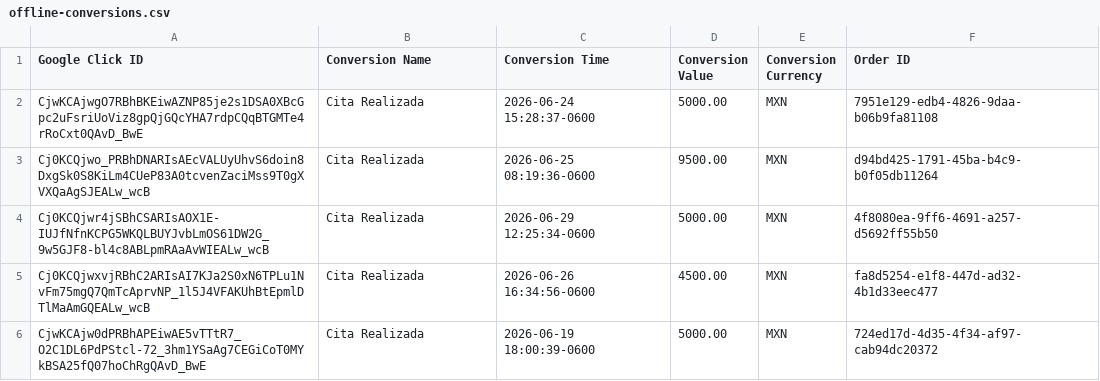
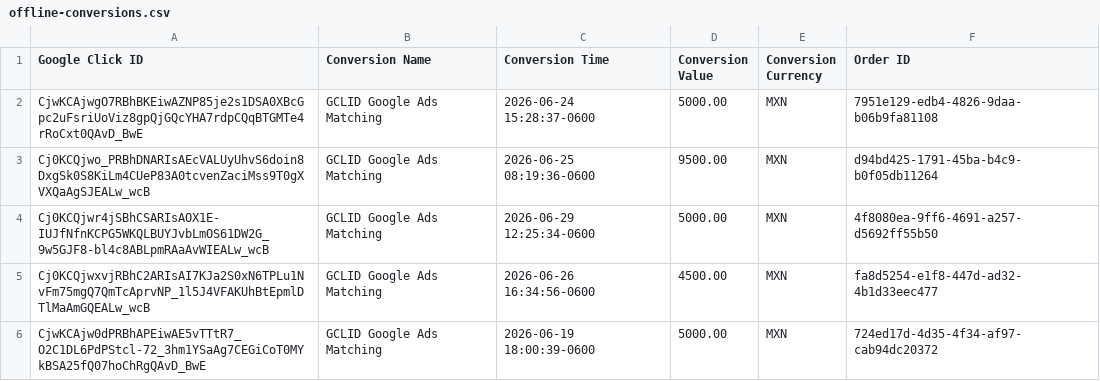
Before and after one commit to warmregards/Endoscopia-del-Mayab, a CSV file: data/offline-conversions.csv, drawn as a sheet.

```diff
--- a/data/offline-conversions.csv
+++ b/data/offline-conversions.csv
@@ -1,6 +1,6 @@
 Google Click ID,Conversion Name,Conversion Time,Conversion Value,Conversion Currency,Order ID
-CjwKCAjwgO7RBhBKEiwAZNP85je2s1DSA0XBcGpc2uFsriUoViz8gpQjGQcYHA7rdpCQqBTGMTe4rRoCxt0QAvD_BwE,Cita Realizada,2026-06-24 15:28:37-0600,5000.00,MXN,7951e129-edb4-4826-9daa-b06b9fa81108
-Cj0KCQjwo_PRBhDNARIsAEcVALUyUhvS6doin8DxgSk0S8KiLm4CUeP83A0tcvenZaciMss9T0gXVXQaAgSJEALw_wcB,Cita Realizada,2026-06-25 08:19:36-0600,9500.00,MXN,d94bd425-1791-45ba-b4c9-b0f05db11264
-Cj0KCQjwr4jSBhCSARIsAOX1E-IUJfNfnKCPG5WKQLBUYJvbLmOS61DW2G_9w5GJF8-bl4c8ABLpmRAaAvWIEALw_wcB,Cita Realizada,2026-06-29 12:25:34-0600,5000.00,MXN,4f8080ea-9ff6-4691-a257-d5692ff55b50
-Cj0KCQjwxvjRBhC2ARIsAI7KJa2S0xN6TPLu1NvFm75mgQ7QmTcAprvNP_1l5J4VFAKUhBtEpmlDTlMaAmGQEALw_wcB,Cita Realizada,2026-06-26 16:34:56-0600,4500.00,MXN,fa8d5254-e1f8-447d-ad32-4b1d33eec477
-CjwKCAjw0dPRBhAPEiwAE5vTTtR7_O2C1DL6PdPStcl-72_3hm1YSaAg7CEGiCoT0MYkBSA25fQ07hoChRgQAvD_BwE,Cita Realizada,2026-06-19 18:00:39-0600,5000.00,MXN,724ed17d-4d35-4f34-af97-cab94dc20372
+CjwKCAjwgO7RBhBKEiwAZNP85je2s1DSA0XBcGpc2uFsriUoViz8gpQjGQcYHA7rdpCQqBTGMTe4rRoCxt0QAvD_BwE,GCLID Google Ads Matching,2026-06-24 15:28:37-0600,5000.00,MXN,7951e129-edb4-4826-9daa-b06b9fa81108
+Cj0KCQjwo_PRBhDNARIsAEcVALUyUhvS6doin8DxgSk0S8KiLm4CUeP83A0tcvenZaciMss9T0gXVXQaAgSJEALw_wcB,GCLID Google Ads Matching,2026-06-25 08:19:36-0600,9500.00,MXN,d94bd425-1791-45ba-b4c9-b0f05db11264
+Cj0KCQjwr4jSBhCSARIsAOX1E-IUJfNfnKCPG5WKQLBUYJvbLmOS61DW2G_9w5GJF8-bl4c8ABLpmRAaAvWIEALw_wcB,GCLID Google Ads Matching,2026-06-29 12:25:34-0600,5000.00,MXN,4f8080ea-9ff6-4691-a257-d5692ff55b50
+Cj0KCQjwxvjRBhC2ARIsAI7KJa2S0xN6TPLu1NvFm75mgQ7QmTcAprvNP_1l5J4VFAKUhBtEpmlDTlMaAmGQEALw_wcB,GCLID Google Ads Matching,2026-06-26 16:34:56-0600,4500.00,MXN,fa8d5254-e1f8-447d-ad32-4b1d33eec477
+CjwKCAjw0dPRBhAPEiwAE5vTTtR7_O2C1DL6PdPStcl-72_3hm1YSaAg7CEGiCoT0MYkBSA25fQ07hoChRgQAvD_BwE,GCLID Google Ads Matching,2026-06-19 18:00:39-0600,5000.00,MXN,724ed17d-4d35-4f34-af97-cab94dc20372
```
Also changed, not shown: data/enhanced-conversion-adjustments.csv, data/enhanced-conversions.csv.
